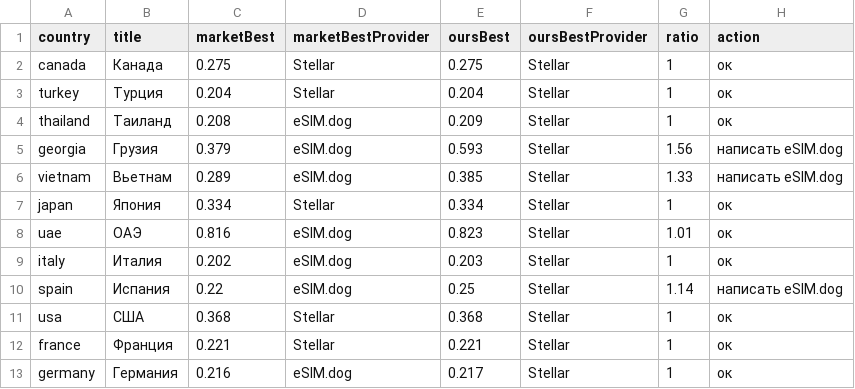
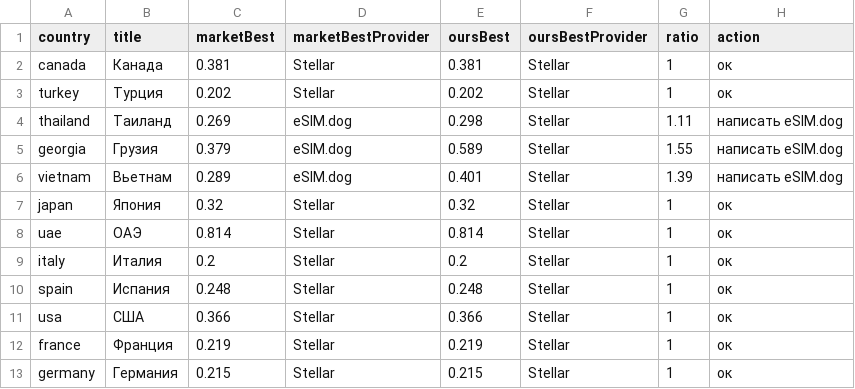
Before and after one commit to s11158/esim, a CSV file: data/market-gaps.csv, drawn as a sheet; only a part is shown; the diff covers the shown part only.

```diff
--- a/data/market-gaps.csv
+++ b/data/market-gaps.csv
@@ -1,13 +1,13 @@
 country,title,marketBest,marketBestProvider,oursBest,oursBestProvider,ratio,action
-"canada","Канада","0.275","Stellar","0.275","Stellar","1","ок"
-"turkey","Турция","0.204","Stellar","0.204","Stellar","1","ок"
-"thailand","Таиланд","0.208","eSIM.dog","0.209","Stellar","1","ок"
-"georgia","Грузия","0.379","eSIM.dog","0.593","Stellar","1.56","написать eSIM.dog"
-"vietnam","Вьетнам","0.289","eSIM.dog","0.385","Stellar","1.33","написать eSIM.dog"
-"japan","Япония","0.334","Stellar","0.334","Stellar","1","ок"
-"uae","ОАЭ","0.816","eSIM.dog","0.823","Stellar","1.01","ок"
-"italy","Италия","0.202","eSIM.dog","0.203","Stellar","1","ок"
-"spain","Испания","0.22","eSIM.dog","0.25","Stellar","1.14","написать eSIM.dog"
-"usa","США","0.368","Stellar","0.368","Stellar","1","ок"
-"france","Франция","0.221","Stellar","0.221","Stellar","1","ок"
-"germany","Германия","0.216","eSIM.dog","0.217","Stellar","1","ок"
+"canada","Канада","0.381","Stellar","0.381","Stellar","1","ок"
+"turkey","Турция","0.202","Stellar","0.202","Stellar","1","ок"
+"thailand","Таиланд","0.269","eSIM.dog","0.298","Stellar","1.11","написать eSIM.dog"
+"georgia","Грузия","0.379","eSIM.dog","0.589","Stellar","1.55","написать eSIM.dog"
+"vietnam","Вьетнам","0.289","eSIM.dog","0.401","Stellar","1.39","написать eSIM.dog"
+"japan","Япония","0.32","Stellar","0.32","Stellar","1","ок"
+"uae","ОАЭ","0.814","Stellar","0.814","Stellar","1","ок"
+"italy","Италия","0.2","Stellar","0.2","Stellar","1","ок"
+"spain","Испания","0.248","Stellar","0.248","Stellar","1","ок"
+"usa","США","0.366","Stellar","0.366","Stellar","1","ок"
+"france","Франция","0.219","Stellar","0.219","Stellar","1","ок"
+"germany","Германия","0.215","Stellar","0.215","Stellar","1","ок"
```
Also changed, not shown: 23 edited cells elsewhere in this file, data/esimdb-market.csv, data/esimdog-benchmark-10gb-30d.csv, 3 other files.
